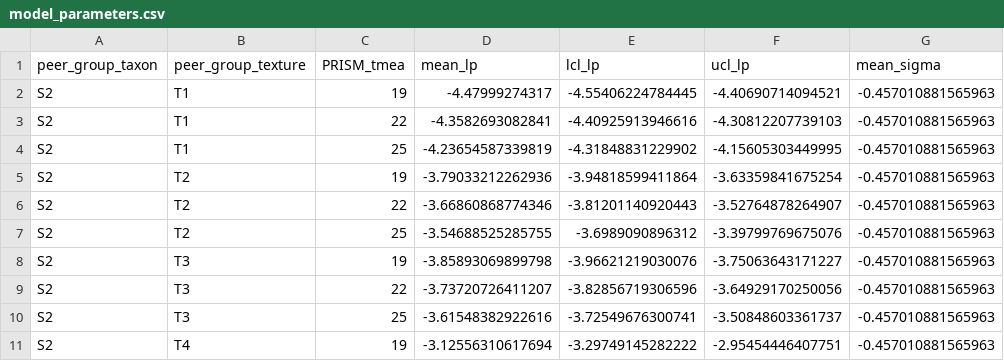
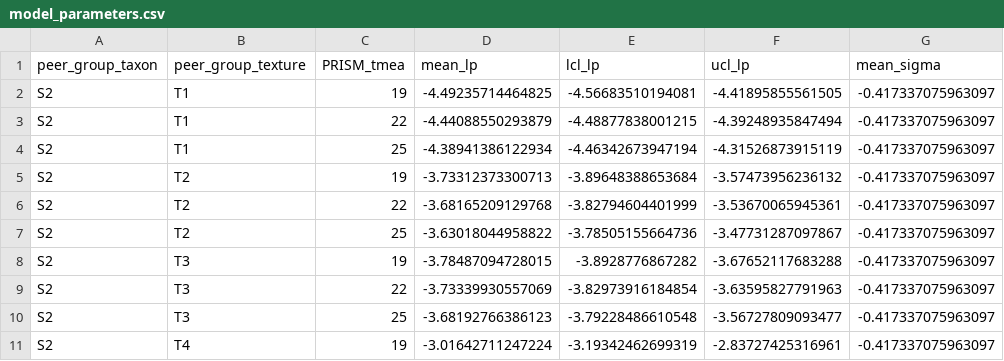
Before and after one commit to Tropical-Soils-Lab/gSHAPE-web, a CSV file: model_parameters.csv, drawn as a sheet; only a part is shown; the diff covers the shown part only.

Commit message:
Add files via upload

```diff
--- a/model_parameters.csv
+++ b/model_parameters.csv
@@ -1,11 +1,11 @@
 "peer_group_taxon","peer_group_texture","PRISM_tmea","mean_lp","lcl_lp","ucl_lp","mean_sigma"
-"S2","T1",19,-4.47999274317,-4.55406224784445,-4.40690714094521,-0.457010881565963
-"S2","T1",22,-4.3582693082841,-4.40925913946616,-4.30812207739103,-0.457010881565963
-"S2","T1",25,-4.23654587339819,-4.31848831229902,-4.15605303449995,-0.457010881565963
-"S2","T2",19,-3.79033212262936,-3.94818599411864,-3.63359841675254,-0.457010881565963
-"S2","T2",22,-3.66860868774346,-3.81201140920443,-3.52764878264907,-0.457010881565963
-"S2","T2",25,-3.54688525285755,-3.6989090896312,-3.39799769675076,-0.457010881565963
-"S2","T3",19,-3.85893069899798,-3.96621219030076,-3.75063643171227,-0.457010881565963
-"S2","T3",22,-3.73720726411207,-3.82856719306596,-3.64929170250056,-0.457010881565963
-"S2","T3",25,-3.61548382922616,-3.72549676300741,-3.50848603361737,-0.457010881565963
-"S2","T4",19,-3.12556310617694,-3.29749145282222,-2.95454446407751,-0.457010881565963
+"S2","T1",19,-4.49235714464825,-4.56683510194081,-4.41895855561505,-0.417337075963097
+"S2","T1",22,-4.44088550293879,-4.48877838001215,-4.39248935847494,-0.417337075963097
+"S2","T1",25,-4.38941386122934,-4.46342673947194,-4.31526873915119,-0.417337075963097
+"S2","T2",19,-3.73312373300713,-3.89648388653684,-3.57473956236132,-0.417337075963097
+"S2","T2",22,-3.68165209129768,-3.82794604401999,-3.53670065945361,-0.417337075963097
+"S2","T2",25,-3.63018044958822,-3.78505155664736,-3.47731287097867,-0.417337075963097
+"S2","T3",19,-3.78487094728015,-3.8928776867282,-3.67652117683288,-0.417337075963097
+"S2","T3",22,-3.73339930557069,-3.82973916184854,-3.63595827791963,-0.417337075963097
+"S2","T3",25,-3.68192766386123,-3.79228486610548,-3.56727809093477,-0.417337075963097
+"S2","T4",19,-3.01642711247224,-3.19342462699319,-2.83727425316961,-0.417337075963097
```
Also changed, not shown: 104 edited cells elsewhere in this file.
